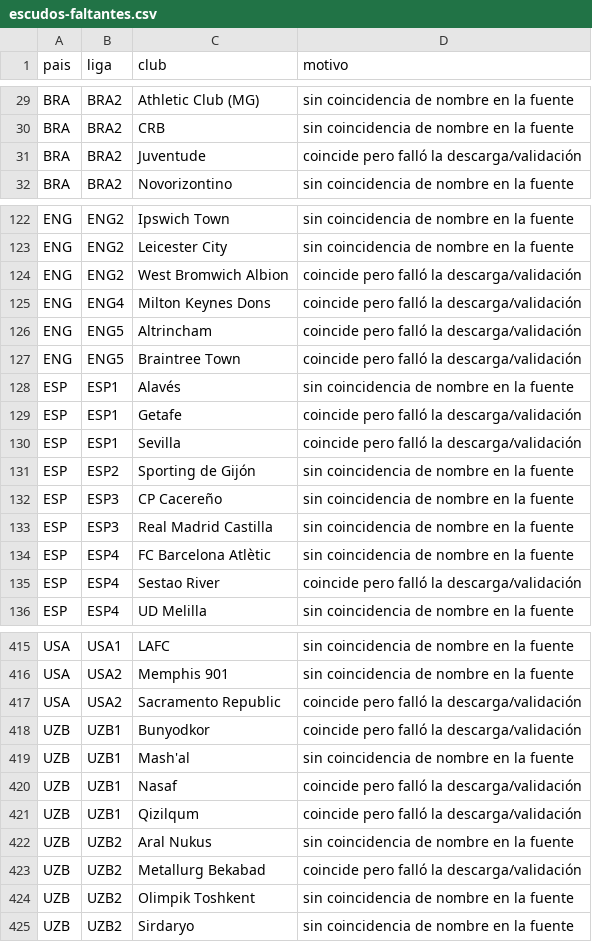
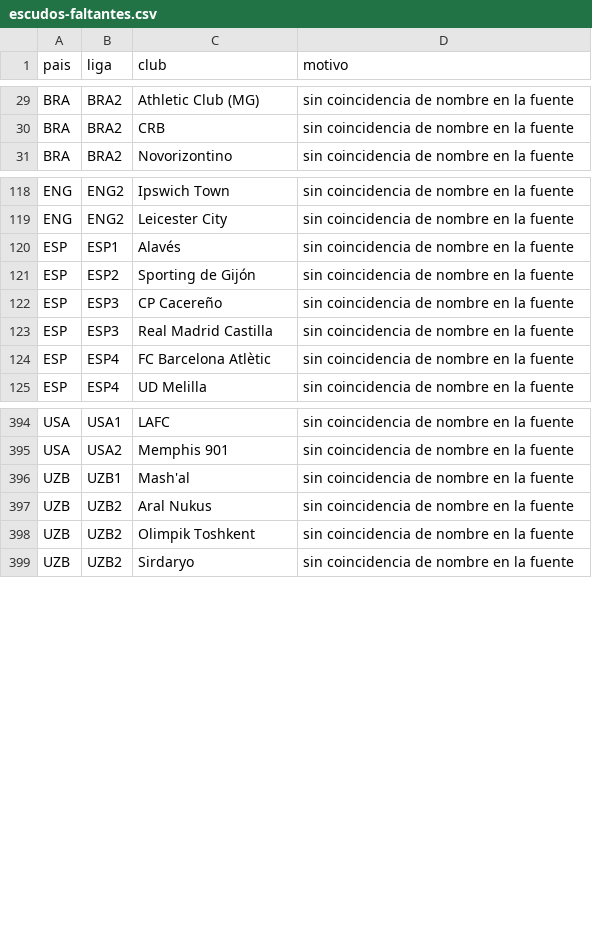
Before and after one commit to igcmarfull/ShiftControl-Pro, a CSV file: futpro/assets/escudos-faltantes.csv, drawn as a sheet; only a part is shown, gaps mark what is left out; the diff covers the shown part only; the diff names each change by its address in the sheet, - before the commit and + after, or states it on an @@ line.

```diff
--- a/futpro/assets/escudos-faltantes.csv
+++ b/futpro/assets/escudos-faltantes.csv
-row 31: BRA | BRA2 | Juventude | coincide pero falló la descarga/validación
-row 124: ENG | ENG2 | West Bromwich Albion | coincide pero falló la descarga/validación
-row 125: ENG | ENG4 | Milton Keynes Dons | coincide pero falló la descarga/validación
-row 126: ENG | ENG5 | Altrincham | coincide pero falló la descarga/validación
-row 127: ENG | ENG5 | Braintree Town | coincide pero falló la descarga/validación
-row 129: ESP | ESP1 | Getafe | coincide pero falló la descarga/validación
-row 130: ESP | ESP1 | Sevilla | coincide pero falló la descarga/validación
-row 135: ESP | ESP4 | Sestao River | coincide pero falló la descarga/validación
-row 417: USA | USA2 | Sacramento Republic | coincide pero falló la descarga/validación
-row 418: UZB | UZB1 | Bunyodkor | coincide pero falló la descarga/validación
-row 420: UZB | UZB1 | Nasaf | coincide pero falló la descarga/validación
-row 421: UZB | UZB1 | Qizilqum | coincide pero falló la descarga/validación
-row 423: UZB | UZB2 | Metallurg Bekabad | coincide pero falló la descarga/validación
```
Also changed, not shown: 14 removed rows elsewhere in this file, futpro/assets/escudos-fuentes.csv, 41 other files.
